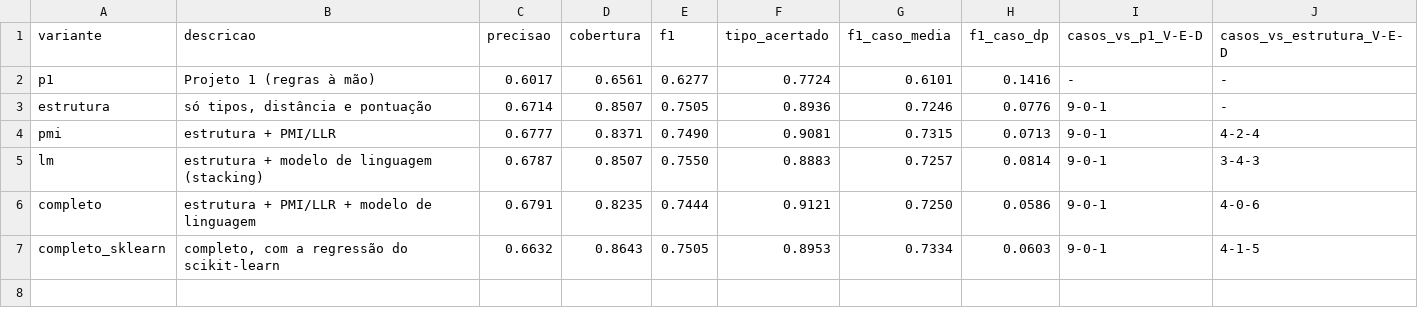
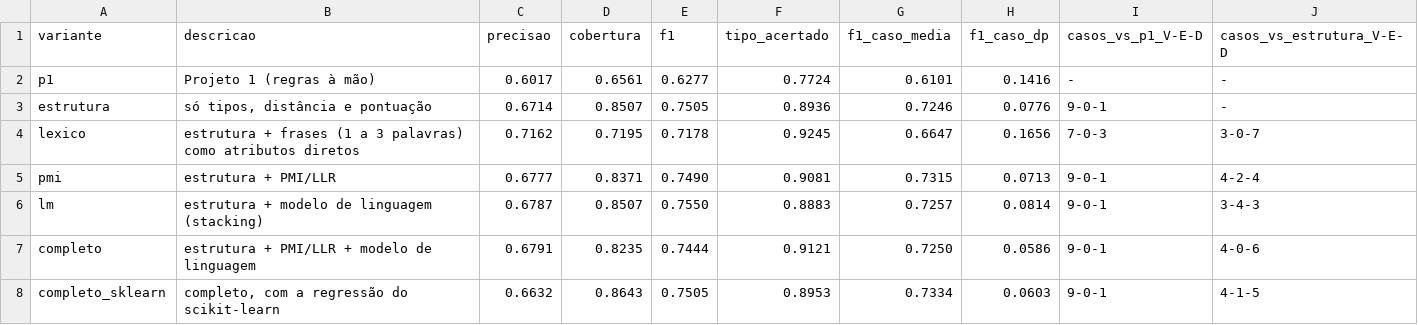
Before and after one commit to JaocHatter/Projeto-de-Natural-Language-Processing---Knowledge-Graph, a CSV file: project2/data/processed/metricas_validacao.csv, drawn as a sheet; the diff names each change by its address in the sheet, - before the commit and + after, or states it on an @@ line.

```diff
--- a/project2/data/processed/metricas_validacao.csv
+++ b/project2/data/processed/metricas_validacao.csv
+row 4: lexico | estrutura + frases (1 a 3 palavras) como atributos diretos | 0.7162 | 0.7195 | 0.7178 | 0.9245 | 0.6647 | 0.1656 | 7-0-3 | 3-0-7
```
Also changed, not shown: project2/data/processed/metricas_por_caso.csv, 8 other files.
